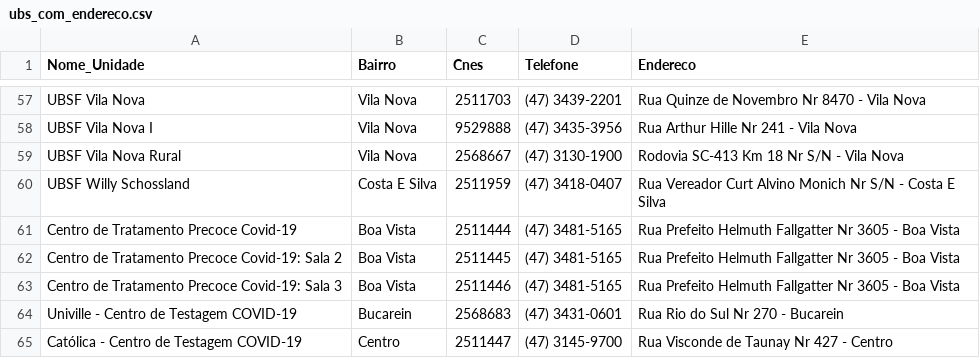
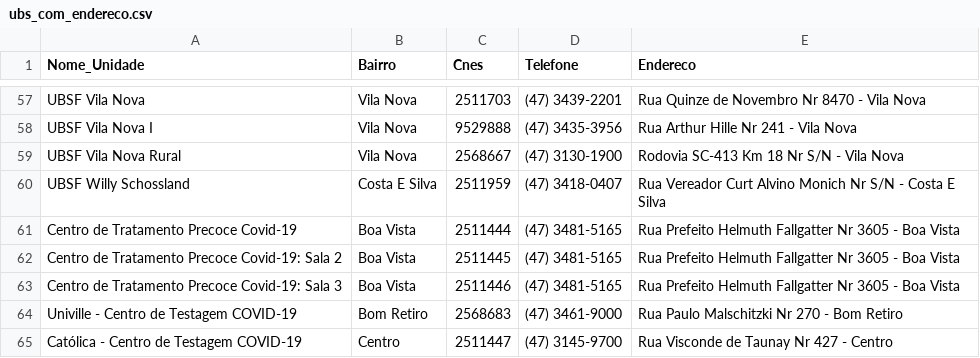
Before and after one commit to fablabjoinville/agenda-saude, a CSV file: scripts/ubs_com_endereco.csv, drawn as a sheet; only a part is shown, gaps mark what is left out.

```diff
--- a/scripts/ubs_com_endereco.csv
+++ b/scripts/ubs_com_endereco.csv
@@ -63,3 +63,3 @@ Centro de Tratamento Precoce Covid-19: Sala 2,Boa Vista,2511445,(47) 3481-5165,R
 Centro de Tratamento Precoce Covid-19: Sala 3,Boa Vista,2511446,(47) 3481-5165,Rua Prefeito Helmuth Fallgatter  Nr 3605 - Boa Vista
-Univille - Centro de Testagem COVID-19,Bucarein,2568683,(47) 3431-0601,Rua Rio do Sul  Nr 270 - Bucarein
+Univille - Centro de Testagem COVID-19,Bom Retiro,2568683,(47) 3461-9000,Rua Paulo Malschitzki  Nr 270 - Bom Retiro
 Católica - Centro de Testagem COVID-19,Centro,2511447,(47) 3145-9700,Rua Visconde de Taunay  Nr 427 - Centro
```
Also changed, not shown: 5 other files.
